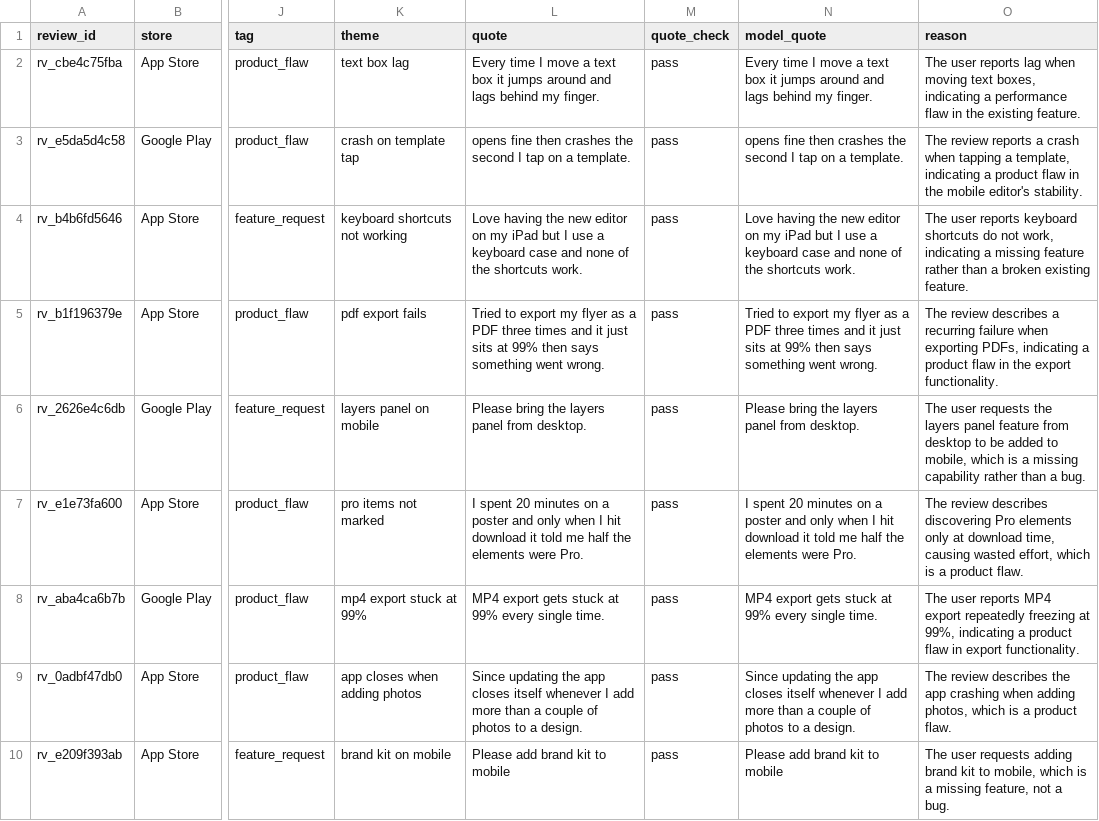
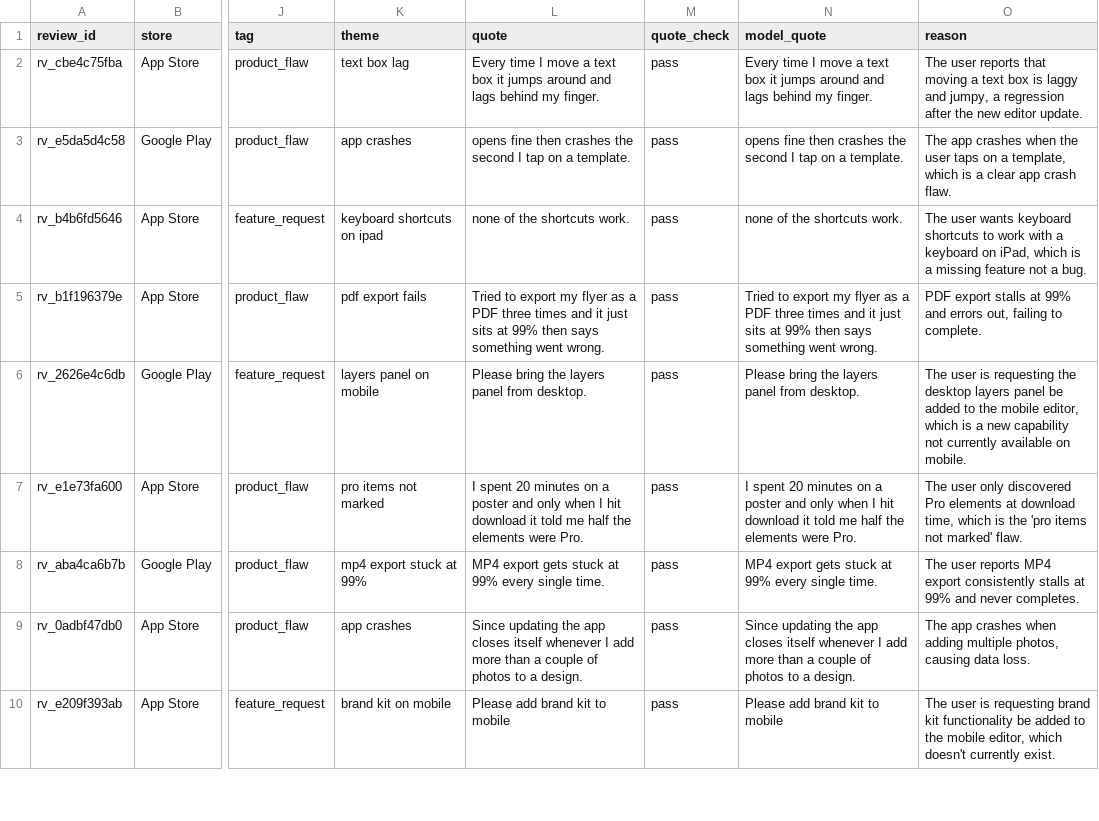
Before and after one commit to mokeiraivy/review, a CSV file: output/tagged_reviews.csv, drawn as a sheet; only a part is shown, gaps mark what is left out; the diff covers the shown part only; the diff names each change by its address in the sheet, - before the commit and + after, or states it on an @@ line.

Commit message:
Stage 4: tagging audit table and fixed theme catalogue in the chain; rerun output

```diff
--- a/output/tagged_reviews.csv
+++ b/output/tagged_reviews.csv
-O2 (reason): …user reports lag when moving text boxes, indicating a performance flaw in the existing feature.
+O2 (reason): …user reports that moving a text box is laggy and jumpy, a regression after the new editor update.
-K3 (theme): crash on template tap
+K3 (theme): app crashes
-O3 (reason): The review reports a crash when tapping a template, indicating a product flaw in the mobile editor's stability.
+O3 (reason): The app crashes when the user taps on a template, which is a clear app crash flaw.
-K4 (theme): keyboard shortcuts not working
+K4 (theme): keyboard shortcuts on ipad
-L4 (quote): Love having the new editor on my iPad but I use a keyboard case and none of…
+L4 (quote): none of…
-N4 (model_quote): Love having the new editor on my iPad but I use a keyboard case and none of…
+N4 (model_quote): none of…
-O4 (reason): The user reports keyboard shortcuts do not work, indicating a missing feature rather than a broken existing feature.
+O4 (reason): The user wants keyboard shortcuts to work with a keyboard on iPad, which is a missing feature not a bug.
-O5 (reason): The review describes a recurring failure when exporting PDFs, indicating a product flaw in the export functionality.
+O5 (reason): PDF export stalls at 99% and errors out, failing to complete.
-O6 (reason): The user requests the layers panel feature from desktop to be added to mobile, which is a missing capability rather than a bug.
+O6 (reason): The user is requesting the desktop layers panel be added to the mobile editor, which is a new capability not currently available on mobile.
-O7 (reason): The review describes discovering Pro elements only at download time, causing wasted effort, which is a product flaw.
+O7 (reason): The user only discovered Pro elements at download time, which is the 'pro items not marked' flaw.
-O8 (reason): …MP4 export repeatedly freezing at 99%, indicating a product flaw in export functionality.
+O8 (reason): …MP4 export consistently stalls at 99% and never completes.
-K9 (theme): app closes when adding photos
+K9 (theme): app crashes
-O9 (reason): The review describes the app crashing when adding photos, which is a product flaw.
+O9 (reason): The app crashes when adding multiple photos, causing data loss.
-O10 (reason): The user requests adding brand kit to mobile, which is a missing feature, not a bug.
+O10 (reason): The user is requesting brand kit functionality be added to the mobile editor, which doesn't currently exist.
```
Also changed, not shown: 12 edited cells elsewhere in this file, 3 other files.
